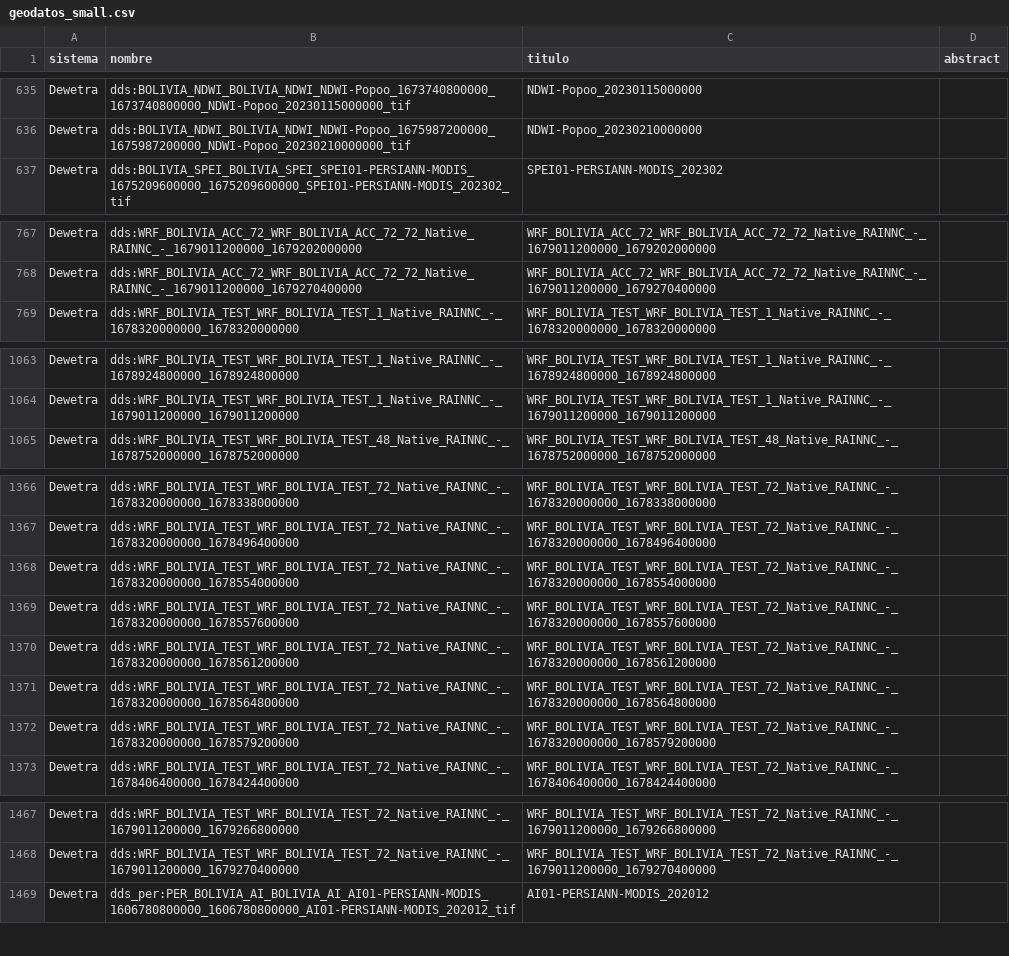
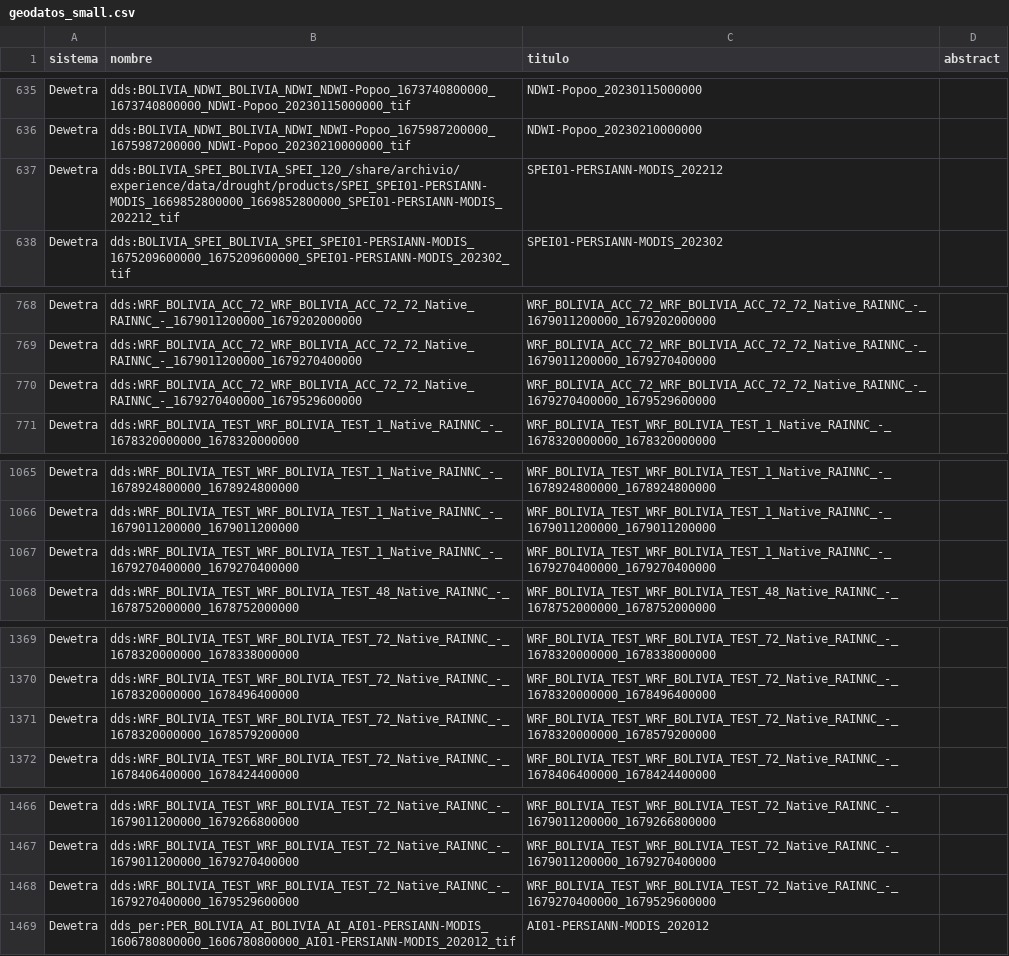
Before and after one commit to mauforonda/geodatos, a CSV file: geodatos_small.csv, drawn as a sheet; only a part is shown, gaps mark what is left out; removed rows and columns are numbered as before the commit, all else as after; the diff names each change by its address in the sheet, - before the commit and + after, or states it on an @@ line.

```diff
--- a/geodatos_small.csv
+++ b/geodatos_small.csv
+row 637: Dewetra | dds:BOLIVIA_SPEI_BOLIVIA_SPEI_120_/share/archivio/experience/data/drought/products/SPEI_SPEI01-PERSIANN-MODIS_1669852800000_1669852800000_SPEI01-PERSIANN-MODIS_202212_tif | SPEI01-PERSIANN-MODIS_202212
+row 770: Dewetra | dds:WRF_BOLIVIA_ACC_72_WRF_BOLIVIA_ACC_72_72_Native_RAINNC_-_1679270400000_1679529600000 | WRF_BOLIVIA_ACC_72_WRF_BOLIVIA_ACC_72_72_Native_RAINNC_-_1679270400000_1679529600000
+row 1067: Dewetra | dds:WRF_BOLIVIA_TEST_WRF_BOLIVIA_TEST_1_Native_RAINNC_-_1679270400000_1679270400000 | WRF_BOLIVIA_TEST_WRF_BOLIVIA_TEST_1_Native_RAINNC_-_1679270400000_1679270400000
-row 1368: Dewetra | dds:WRF_BOLIVIA_TEST_WRF_BOLIVIA_TEST_72_Native_RAINNC_-_1678320000000_1678554000000 | WRF_BOLIVIA_TEST_WRF_BOLIVIA_TEST_72_Native_RAINNC_-_1678320000000_1678554000000
-row 1369: Dewetra | dds:WRF_BOLIVIA_TEST_WRF_BOLIVIA_TEST_72_Native_RAINNC_-_1678320000000_1678557600000 | WRF_BOLIVIA_TEST_WRF_BOLIVIA_TEST_72_Native_RAINNC_-_1678320000000_1678557600000
-row 1370: Dewetra | dds:WRF_BOLIVIA_TEST_WRF_BOLIVIA_TEST_72_Native_RAINNC_-_1678320000000_1678561200000 | WRF_BOLIVIA_TEST_WRF_BOLIVIA_TEST_72_Native_RAINNC_-_1678320000000_1678561200000
-row 1371: Dewetra | dds:WRF_BOLIVIA_TEST_WRF_BOLIVIA_TEST_72_Native_RAINNC_-_1678320000000_1678564800000 | WRF_BOLIVIA_TEST_WRF_BOLIVIA_TEST_72_Native_RAINNC_-_1678320000000_1678564800000
+row 1468: Dewetra | dds:WRF_BOLIVIA_TEST_WRF_BOLIVIA_TEST_72_Native_RAINNC_-_1679270400000_1679529600000 | WRF_BOLIVIA_TEST_WRF_BOLIVIA_TEST_72_Native_RAINNC_-_1679270400000_1679529600000
```
Also changed, not shown: 1 other file.
